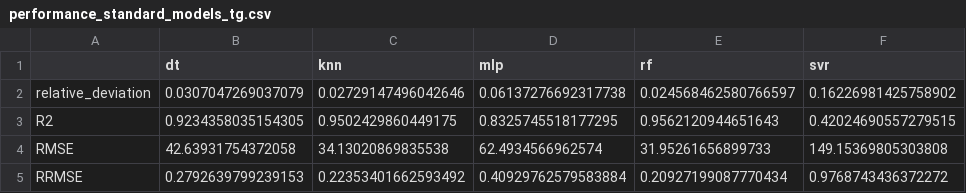
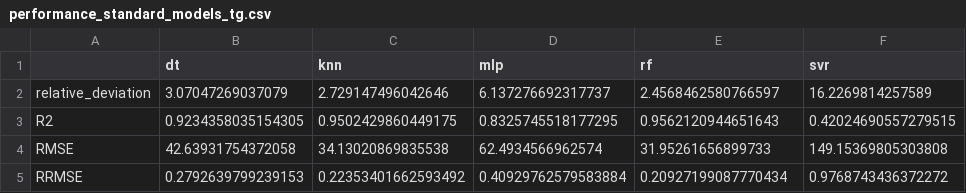
Before and after one commit to ealcobaca/mlglass, a CSV file: result/performance_standard_models_tg.csv, drawn as a sheet.

```diff
--- a/result/performance_standard_models_tg.csv
+++ b/result/performance_standard_models_tg.csv
@@ -1,3 +1,3 @@
 ,dt,knn,mlp,rf,svr
-relative_deviation,0.0307047269037079,0.02729147496042646,0.06137276692317738,0.024568462580766597,0.16226981425758902
+relative_deviation,3.07047269037079,2.729147496042646,6.137276692317737,2.4568462580766597,16.2269814257589
 R2,0.9234358035154305,0.9502429860449175,0.8325745518177295,0.9562120944651643,0.42024690557279515
```
Also changed, not shown: result/performance_best_models_nd300.csv, result/performance_best_models_tg.csv, 29 other files.
